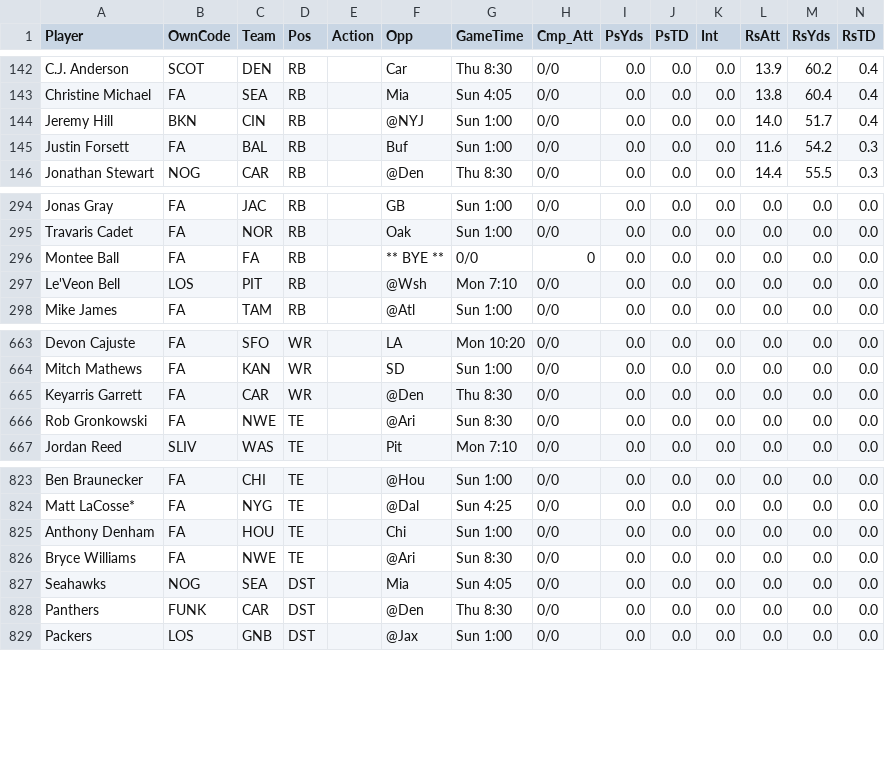
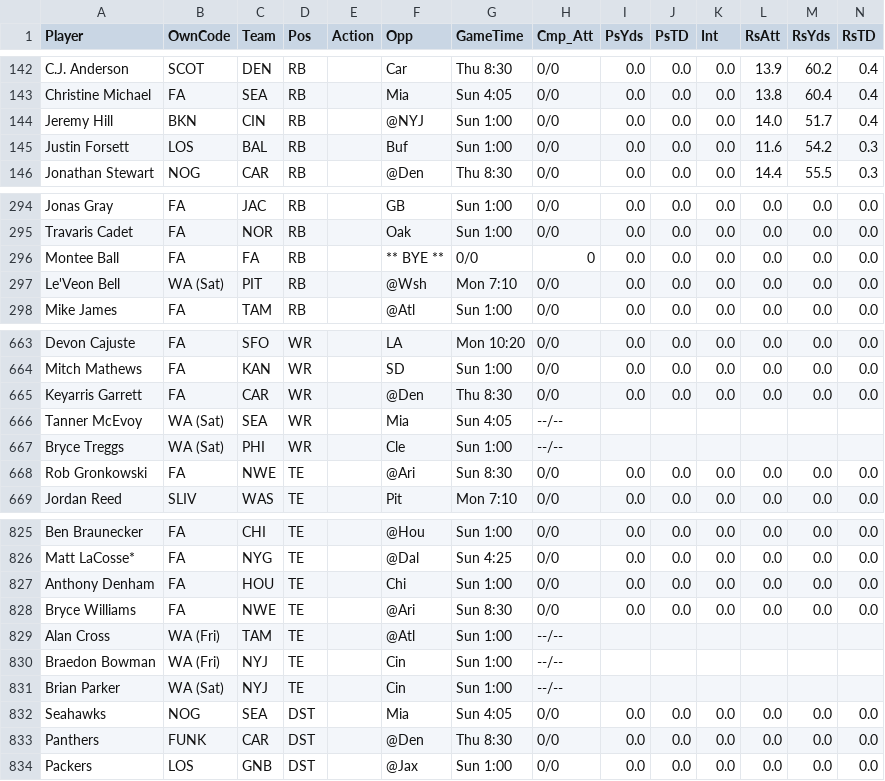
Before and after one commit to reddigari/football, a CSV file: TheOcho2016/Projections/Wk1/ESPN_Projections_2016Wk1_20160908.csv, drawn as a sheet; only a part is shown, gaps mark what is left out; rows hold the shown columns only; the diff names each change by its address in the sheet, - before the commit and + after, or states it on an @@ line.

Commit message:
Update TheOcho Wk1 projection plot

```diff
--- a/TheOcho2016/Projections/Wk1/ESPN_Projections_2016Wk1_20160908.csv
+++ b/TheOcho2016/Projections/Wk1/ESPN_Projections_2016Wk1_20160908.csv
-B145 (OwnCode): FA
+B145 (OwnCode): LOS
-B297 (OwnCode): LOS
+B297 (OwnCode): WA (Sat)
+row 666: Tanner McEvoy | WA (Sat) | SEA | WR |  | Mia | Sun 4:05 | --/--
+row 667: Bryce Treggs | WA (Sat) | PHI | WR |  | Cle | Sun 1:00 | --/--
+row 829: Alan Cross | WA (Fri) | TAM | TE |  | @Atl | Sun 1:00 | --/--
+row 830: Braedon Bowman | WA (Fri) | NYJ | TE |  | Cin | Sun 1:00 | --/--
+row 831: Brian Parker | WA (Sat) | NYJ | TE |  | Cin | Sun 1:00 | --/--
```
Also changed, not shown: 3 other files.
